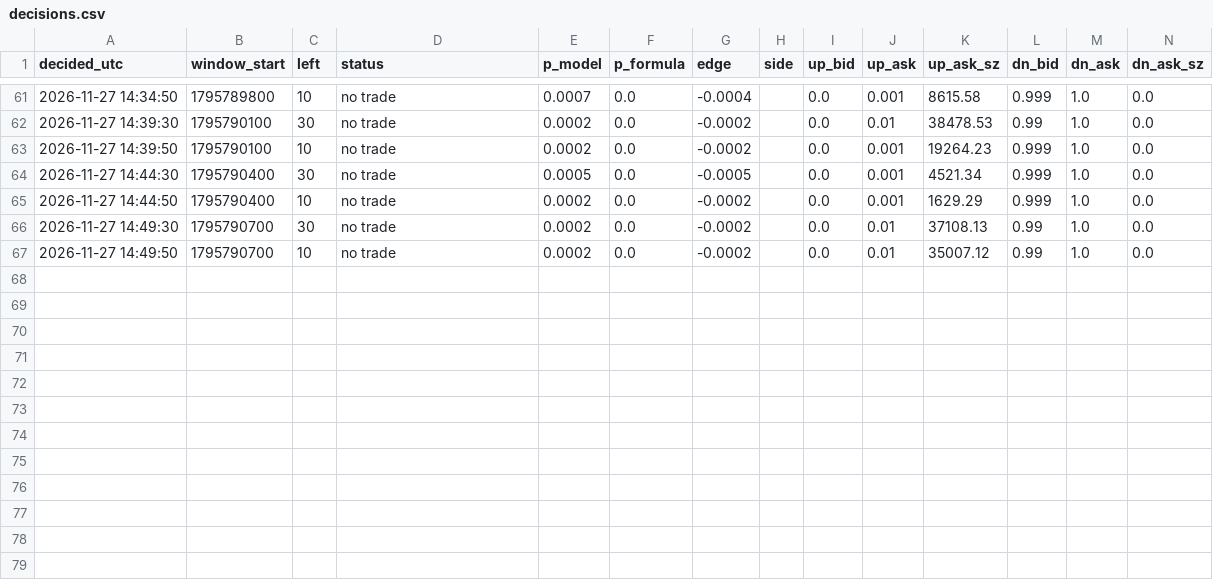
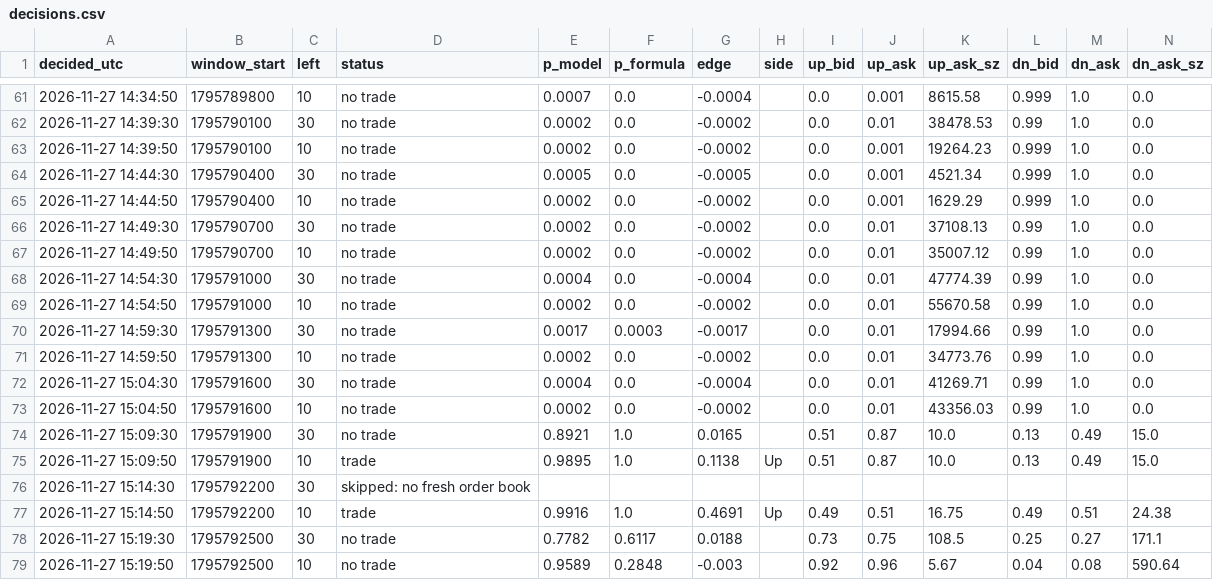
Before and after one commit to X-355/polybot, a CSV file: data/decisions.csv, drawn as a sheet; only a part is shown, gaps mark what is left out; rows hold the shown columns only; the diff names each change by its address in the sheet, - before the commit and + after, or states it on an @@ line.

```diff
--- a/data/decisions.csv
+++ b/data/decisions.csv
+row 68: 2026-11-27 14:54:30 | 1795791000 | 30 | no trade | 0.0004 | 0.0 | -0.0004 |  | 0.0 | 0.01 | 47774.39 | 0.99 | 1.0 | 0.0
+row 69: 2026-11-27 14:54:50 | 1795791000 | 10 | no trade | 0.0002 | 0.0 | -0.0002 |  | 0.0 | 0.01 | 55670.58 | 0.99 | 1.0 | 0.0
+row 70: 2026-11-27 14:59:30 | 1795791300 | 30 | no trade | 0.0017 | 0.0003 | -0.0017 |  | 0.0 | 0.01 | 17994.66 | 0.99 | 1.0 | 0.0
+row 71: 2026-11-27 14:59:50 | 1795791300 | 10 | no trade | 0.0002 | 0.0 | -0.0002 |  | 0.0 | 0.01 | 34773.76 | 0.99 | 1.0 | 0.0
+row 72: 2026-11-27 15:04:30 | 1795791600 | 30 | no trade | 0.0004 | 0.0 | -0.0004 |  | 0.0 | 0.01 | 41269.71 | 0.99 | 1.0 | 0.0
+row 73: 2026-11-27 15:04:50 | 1795791600 | 10 | no trade | 0.0002 | 0.0 | -0.0002 |  | 0.0 | 0.01 | 43356.03 | 0.99 | 1.0 | 0.0
+row 74: 2026-11-27 15:09:30 | 1795791900 | 30 | no trade | 0.8921 | 1.0 | 0.0165 |  | 0.51 | 0.87 | 10.0 | 0.13 | 0.49 | 15.0
+row 75: 2026-11-27 15:09:50 | 1795791900 | 10 | trade | 0.9895 | 1.0 | 0.1138 | Up | 0.51 | 0.87 | 10.0 | 0.13 | 0.49 | 15.0
+row 76: 2026-11-27 15:14:30 | 1795792200 | 30 | skipped: no fresh order book
+row 77: 2026-11-27 15:14:50 | 1795792200 | 10 | trade | 0.9916 | 1.0 | 0.4691 | Up | 0.49 | 0.51 | 16.75 | 0.49 | 0.51 | 24.38
+row 78: 2026-11-27 15:19:30 | 1795792500 | 30 | no trade | 0.7782 | 0.6117 | 0.0188 |  | 0.73 | 0.75 | 108.5 | 0.25 | 0.27 | 171.1
+row 79: 2026-11-27 15:19:50 | 1795792500 | 10 | no trade | 0.9589 | 0.2848 | -0.003 |  | 0.92 | 0.96 | 5.67 | 0.04 | 0.08 | 590.64
```
Also changed, not shown: data/trades.csv, 1 other file.
